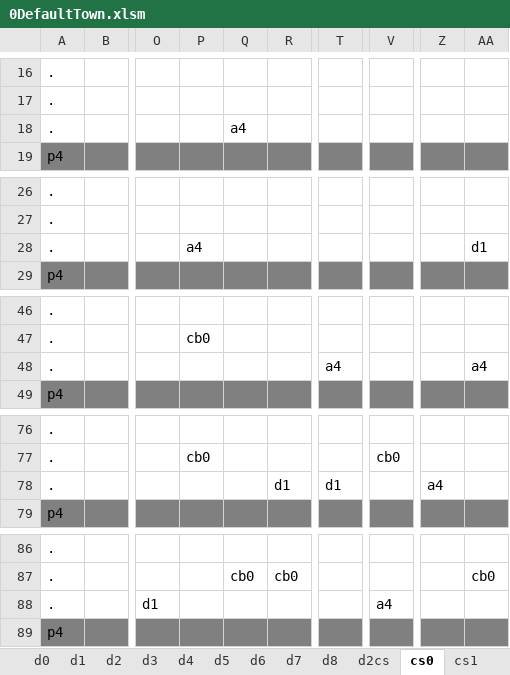
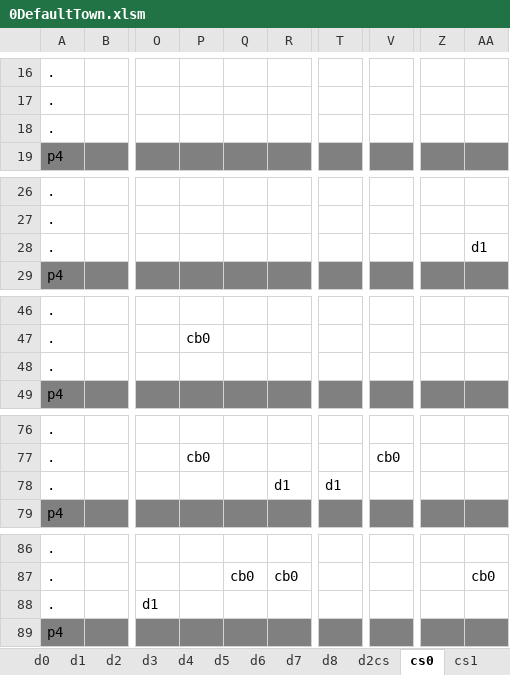
Before and after one commit to sandeepma1/Tappy-Town, an Excel workbook: Unity/LevelExcel/0DefaultTown.xlsm, sheet cs0, drawn as a sheet; only a part is shown, gaps mark what is left out; values as stored, in another font and other column widths than the file's, no borders; charts and pictures and conditional formats not drawn; the diff covers the shown part only; the diff names each change by its address in the sheet, - before the commit and + after, or states it on an @@ line.

```diff
--- a/Unity/LevelExcel/0DefaultTown.xlsm (sheet cs0)
+++ b/Unity/LevelExcel/0DefaultTown.xlsm (sheet cs0)
-Q18: a4
+Q18: (empty)
-P28: a4
+P28: (empty)
-T48: a4
+T48: (empty)
-AA48: a4
+AA48: (empty)
-Z78: a4
+Z78: (empty)
-V88: a4
+V88: (empty)
```
Also changed, not shown: 1 edited cell elsewhere in this sheet, sheet ZConfig, 1 other file.
